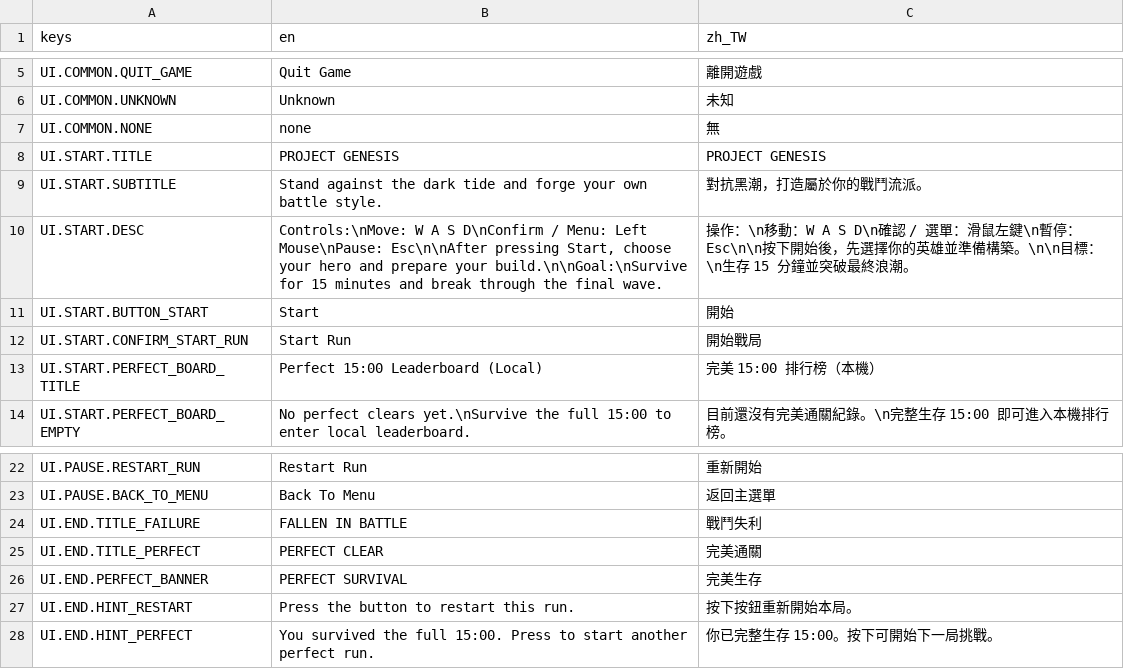
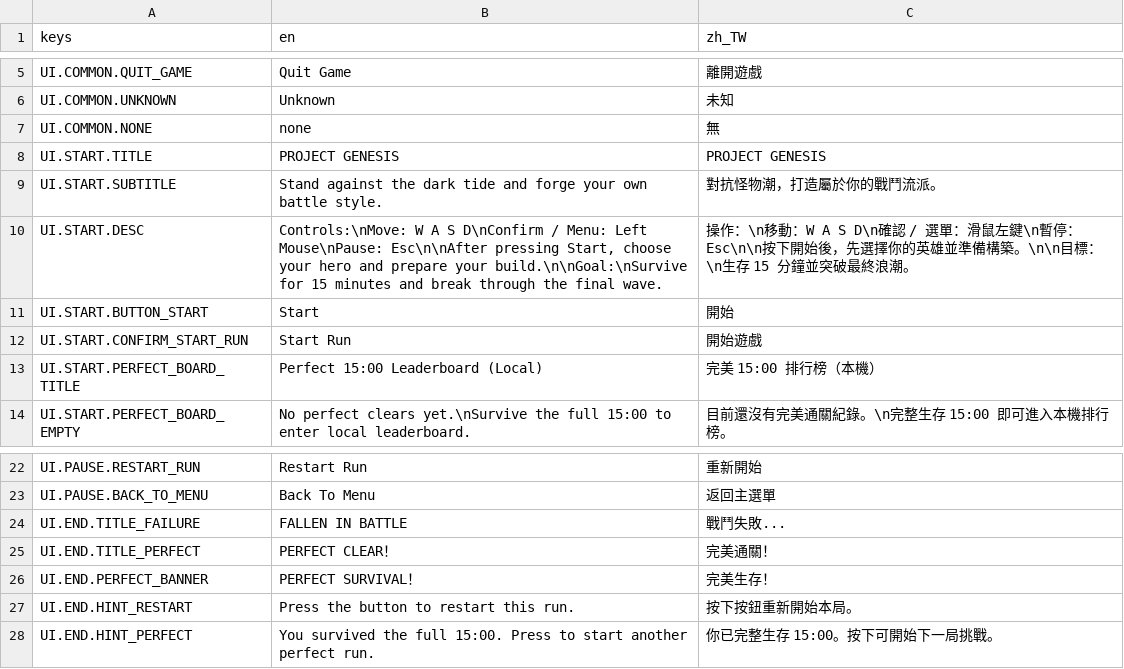
Before and after one commit to TANANIS/Balls, a CSV file: Data/Localization/UI.csv, drawn as a sheet; only a part is shown, gaps mark what is left out.

```diff
--- a/Data/Localization/UI.csv
+++ b/Data/Localization/UI.csv
@@ -8,6 +8,6 @@ UI.COMMON.NONE,none,無
 UI.START.TITLE,PROJECT GENESIS,PROJECT GENESIS
-UI.START.SUBTITLE,Stand against the dark tide and forge your own battle style.,對抗黑潮，打造屬於你的戰鬥流派。
+UI.START.SUBTITLE,Stand against the dark tide and forge your own battle style.,對抗怪物潮，打造屬於你的戰鬥流派。
 UI.START.DESC,"Controls:\nMove: W A S D\nConfirm / Menu: Left Mouse\nPause: Esc\n\nAfter pressing Start, choose your hero and prepare your build.\n\nGoal:\nSurvive for 15 minutes and break through the final wave.","操作：\n移動：W A S D\n確認 / 選單：滑鼠左鍵\n暫停：Esc\n\n按下開始後，先選擇你的英雄並準備構築。\n\n目標：\n生存 15 分鐘並突破最終浪潮。"
 UI.START.BUTTON_START,Start,開始
-UI.START.CONFIRM_START_RUN,Start Run,開始戰局
+UI.START.CONFIRM_START_RUN,Start Run,開始遊戲
 UI.START.PERFECT_BOARD_TITLE,Perfect 15:00 Leaderboard (Local),完美 15:00 排行榜（本機）
@@ -23,5 +23,5 @@ UI.PAUSE.RESTART_RUN,Restart Run,重新開始
 UI.PAUSE.BACK_TO_MENU,Back To Menu,返回主選單
-UI.END.TITLE_FAILURE,FALLEN IN BATTLE,戰鬥失利
-UI.END.TITLE_PERFECT,PERFECT CLEAR,完美通關
-UI.END.PERFECT_BANNER,PERFECT SURVIVAL,完美生存
+UI.END.TITLE_FAILURE,FALLEN IN BATTLE,戰鬥失敗...
+UI.END.TITLE_PERFECT,PERFECT CLEAR！,完美通關！
+UI.END.PERFECT_BANNER,PERFECT SURVIVAL！,完美生存！
 UI.END.HINT_RESTART,Press the button to restart this run.,按下按鈕重新開始本局。
```
Also changed, not shown: 12 other files.
